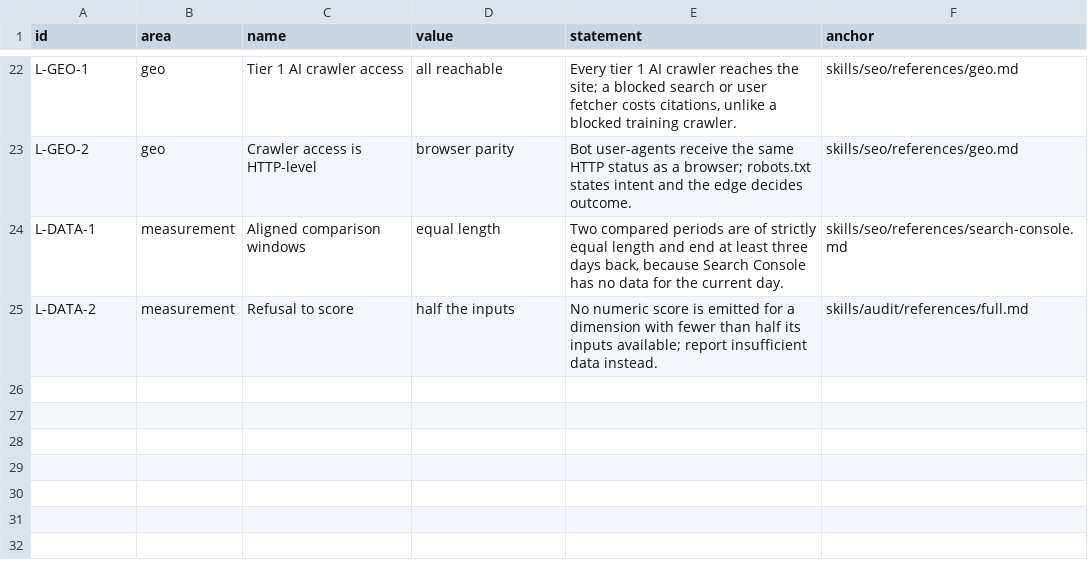
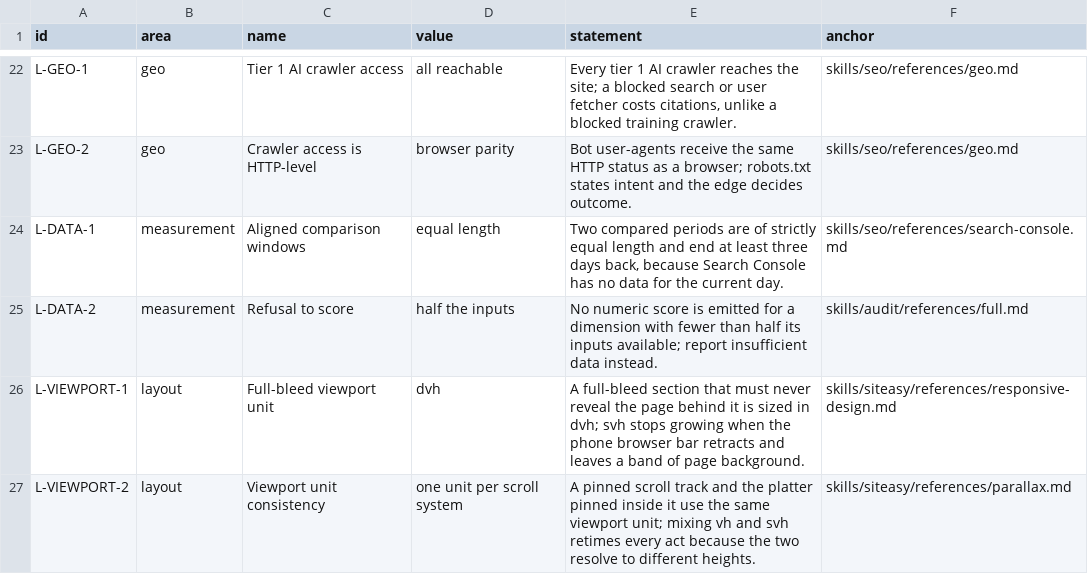
Before and after one commit to MariusYvard/NullToHero, a CSV file: tools/data/laws.csv, drawn as a sheet; only a part is shown, gaps mark what is left out; the diff names each change by its address in the sheet, - before the commit and + after, or states it on an @@ line.

```diff
--- a/tools/data/laws.csv
+++ b/tools/data/laws.csv
+row 26: L-VIEWPORT-1 | layout | Full-bleed viewport unit | dvh | A full-bleed section that must never reveal the page behind it is sized in dvh; svh stops growing when the phone browser bar retracts and leaves a band of page background. | skills/siteasy/references/responsive-design.md
+row 27: L-VIEWPORT-2 | layout | Viewport unit consistency | one unit per scroll system | A pinned scroll track and the platter pinned inside it use the same viewport unit; mixing vh and svh retimes every act because the two resolve to different heights. | skills/siteasy/references/parallax.md
```
Also changed, not shown: tools/data/inspect-rules.csv, tools/data/remediation-map.csv, 22 other files.
